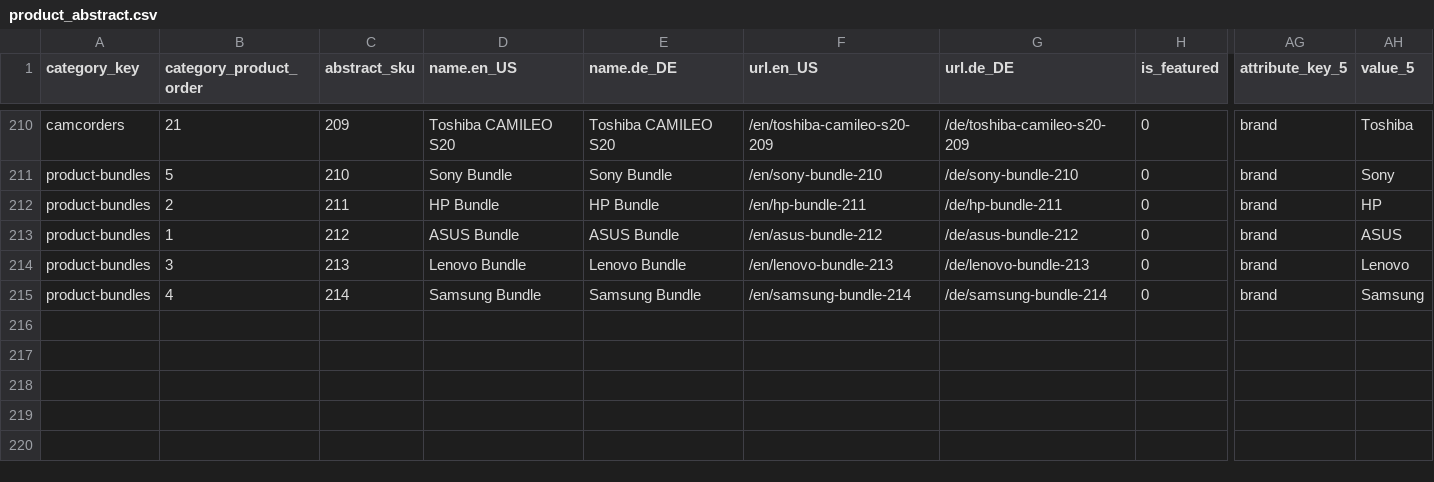
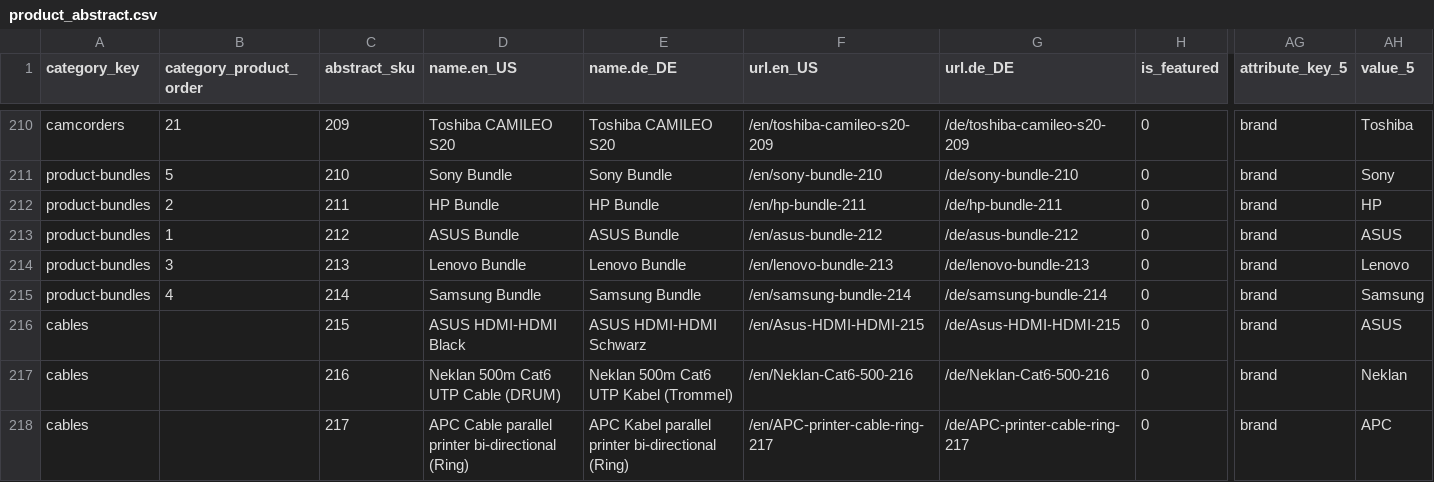
Before and after one commit to spryker-shop/b2b-demo-shop, a CSV file: data/import/icecat_biz_data/product_abstract.csv, drawn as a sheet; only a part is shown, gaps mark what is left out; rows hold the shown columns only; the diff names each change by its address in the sheet, - before the commit and + after, or states it on an @@ line.

Commit message:
Update product_abstract.csv

```diff
--- a/data/import/icecat_biz_data/product_abstract.csv
+++ b/data/import/icecat_biz_data/product_abstract.csv
+row 216: cables |  | 215 | ASUS HDMI-HDMI Black | ASUS HDMI-HDMI Schwarz | /en/Asus-HDMI-HDMI-215 | /de/Asus-HDMI-HDMI-215 | 0 | brand | ASUS
+row 217: cables |  | 216 | Neklan 500m Cat6 UTP Cable (DRUM) | Neklan 500m Cat6 UTP Kabel (Trommel) | /en/Neklan-Cat6-500-216 | /de/Neklan-Cat6-500-216 | 0 | brand | Neklan
+row 218: cables |  | 217 | APC Cable parallel printer bi-directional (Ring) | APC Kabel parallel printer bi-directional (Ring) | /en/APC-printer-cable-ring-217 | /de/APC-printer-cable-ring-217 | 0 | brand | APC
```
